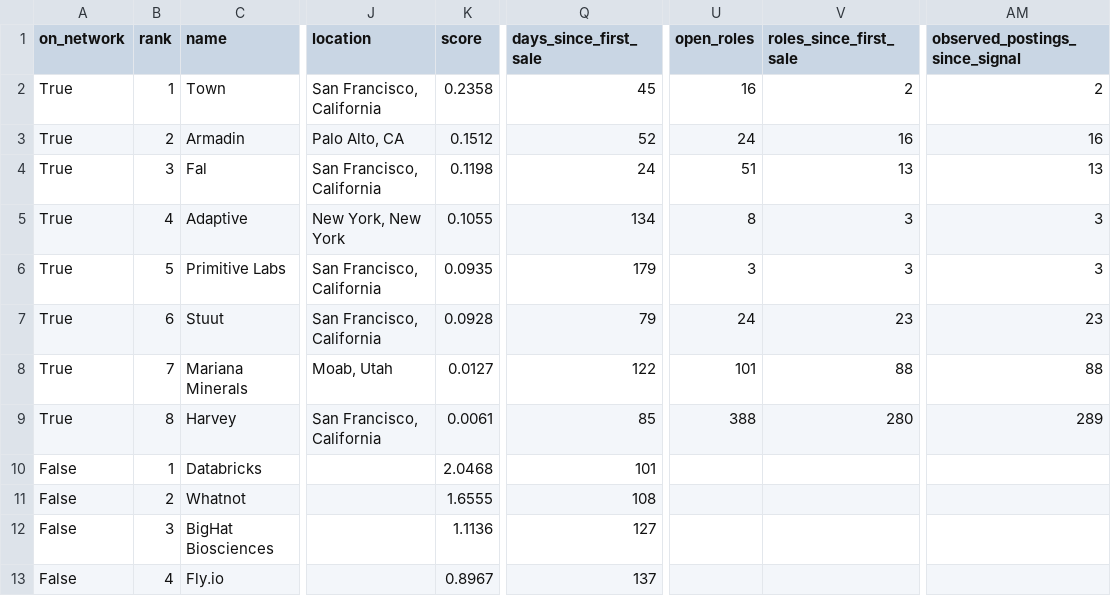
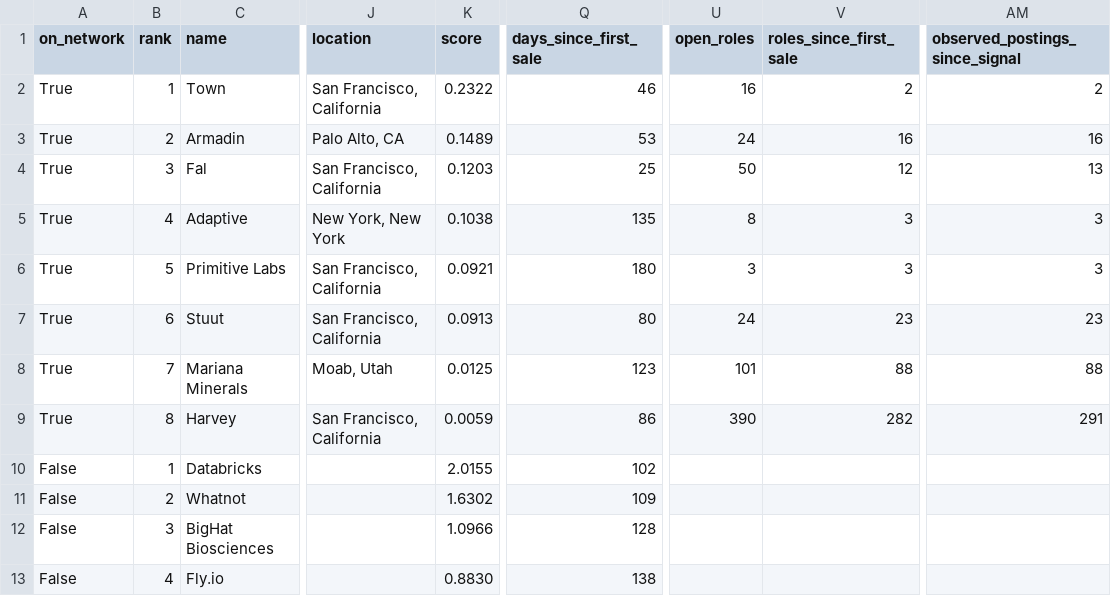
Before and after one commit to nickadesina/justraised, a CSV file: public/api/just-raised.csv, drawn as a sheet; only a part is shown, gaps mark what is left out; the diff names each change by its address in the sheet, - before the commit and + after, or states it on an @@ line.

```diff
--- a/public/api/just-raised.csv
+++ b/public/api/just-raised.csv
-K2 (score): 0.2358
+K2 (score): 0.2322
-Q2 (days_since_first_sale): 45
+Q2 (days_since_first_sale): 46
-K3 (score): 0.1512
+K3 (score): 0.1489
-Q3 (days_since_first_sale): 52
+Q3 (days_since_first_sale): 53
-K4 (score): 0.1198
+K4 (score): 0.1203
-Q4 (days_since_first_sale): 24
+Q4 (days_since_first_sale): 25
-U4 (open_roles): 51
+U4 (open_roles): 50
-V4 (roles_since_first_sale): 13
+V4 (roles_since_first_sale): 12
-K5 (score): 0.1055
+K5 (score): 0.1038
-Q5 (days_since_first_sale): 134
+Q5 (days_since_first_sale): 135
-K6 (score): 0.0935
+K6 (score): 0.0921
-Q6 (days_since_first_sale): 179
+Q6 (days_since_first_sale): 180
-K7 (score): 0.0928
+K7 (score): 0.0913
-Q7 (days_since_first_sale): 79
+Q7 (days_since_first_sale): 80
-K8 (score): 0.0127
+K8 (score): 0.0125
-Q8 (days_since_first_sale): 122
+Q8 (days_since_first_sale): 123
-K9 (score): 0.0061
+K9 (score): 0.0059
-Q9 (days_since_first_sale): 85
+Q9 (days_since_first_sale): 86
-U9 (open_roles): 388
+U9 (open_roles): 390
-V9 (roles_since_first_sale): 280
+V9 (roles_since_first_sale): 282
-AM9 (observed_postings_since_signal): 289
+AM9 (observed_postings_since_signal): 291
-K10 (score): 2.0468
+K10 (score): 2.0155
-Q10 (days_since_first_sale): 101
+Q10 (days_since_first_sale): 102
-K11 (score): 1.6555
+K11 (score): 1.6302
-Q11 (days_since_first_sale): 108
+Q11 (days_since_first_sale): 109
-K12 (score): 1.1136
+K12 (score): 1.0966
-Q12 (days_since_first_sale): 127
+Q12 (days_since_first_sale): 128
-K13 (score): 0.8967
+K13 (score): 0.8830
-Q13 (days_since_first_sale): 137
+Q13 (days_since_first_sale): 138
```
Also changed, not shown: public/api/just-raised-spvs.csv, 10 other files.
